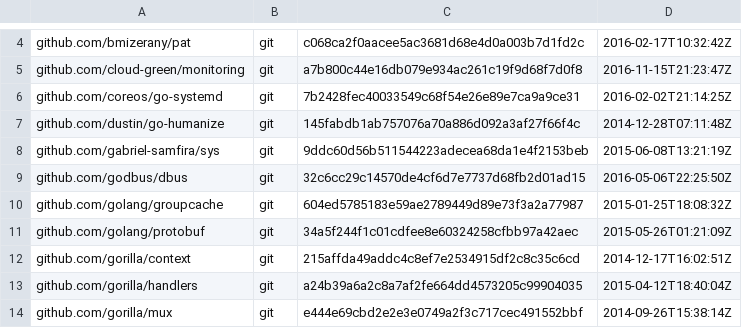
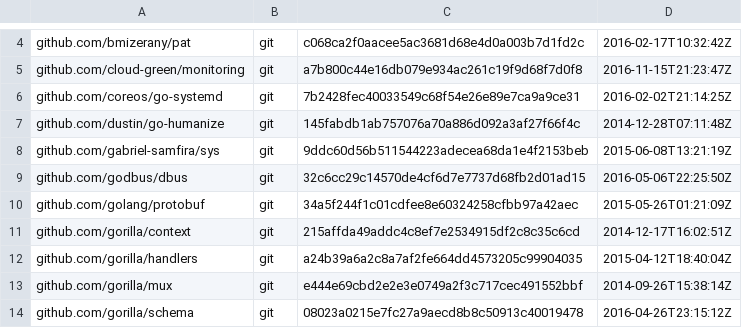
Before and after one commit to canonical/jimm, a TSV file: dependencies.tsv, drawn as a sheet; only a part is shown, gaps mark what is left out; the shorter side is filled out with more unchanged rows; the diff names each change by its address in the sheet, - before the commit and + after, or states it on an @@ line.

```diff
--- a/dependencies.tsv
+++ b/dependencies.tsv
-row 10: github.com/golang/groupcache | git | 604ed5785183e59ae2789449d89e73f3a2a77987 | 2015-01-25T18:08:32Z
```
Also changed, not shown: 8 other files.
